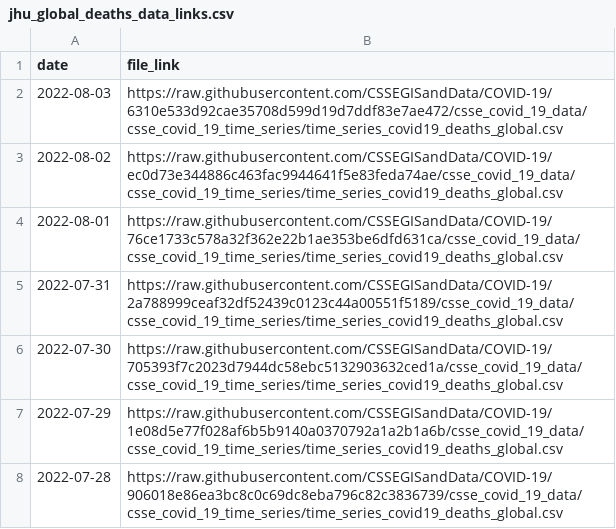
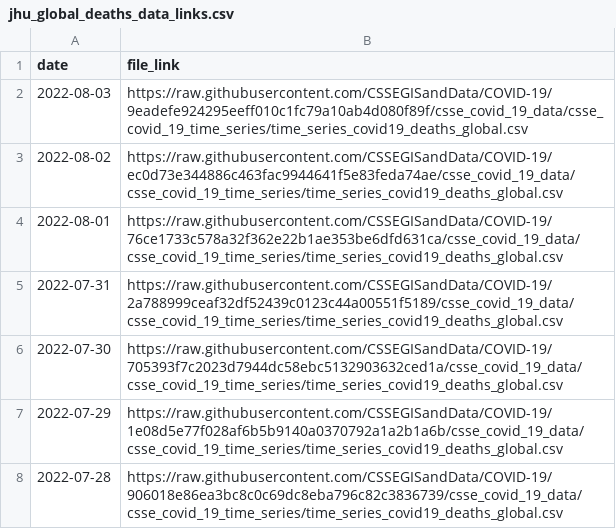
Before and after one commit to Serena-Wang/covidData, a CSV file: data/jhu_global_deaths_data_links.csv, drawn as a sheet; only a part is shown.

```diff
--- a/data/jhu_global_deaths_data_links.csv
+++ b/data/jhu_global_deaths_data_links.csv
@@ -1,3 +1,3 @@
 "date","file_link"
-2022-08-03,"https://raw.githubusercontent.com/CSSEGISandData/COVID-19/6310e533d92cae35708d599d19d7ddf83e7ae472/csse_covid_19_data/csse_covid_19_time_series/time_series_covid19_deaths_global.csv"
+2022-08-03,"https://raw.githubusercontent.com/CSSEGISandData/COVID-19/9eadefe924295eeff010c1fc79a10ab4d080f89f/csse_covid_19_data/csse_covid_19_time_series/time_series_covid19_deaths_global.csv"
 2022-08-02,"https://raw.githubusercontent.com/CSSEGISandData/COVID-19/ec0d73e344886c463fac9944641f5e83feda74ae/csse_covid_19_data/csse_covid_19_time_series/time_series_covid19_deaths_global.csv"
```
Also changed, not shown: data/jhu_global_cases_data_links.csv, data/jhu_us_cases_data_links.csv, 1 other file.
